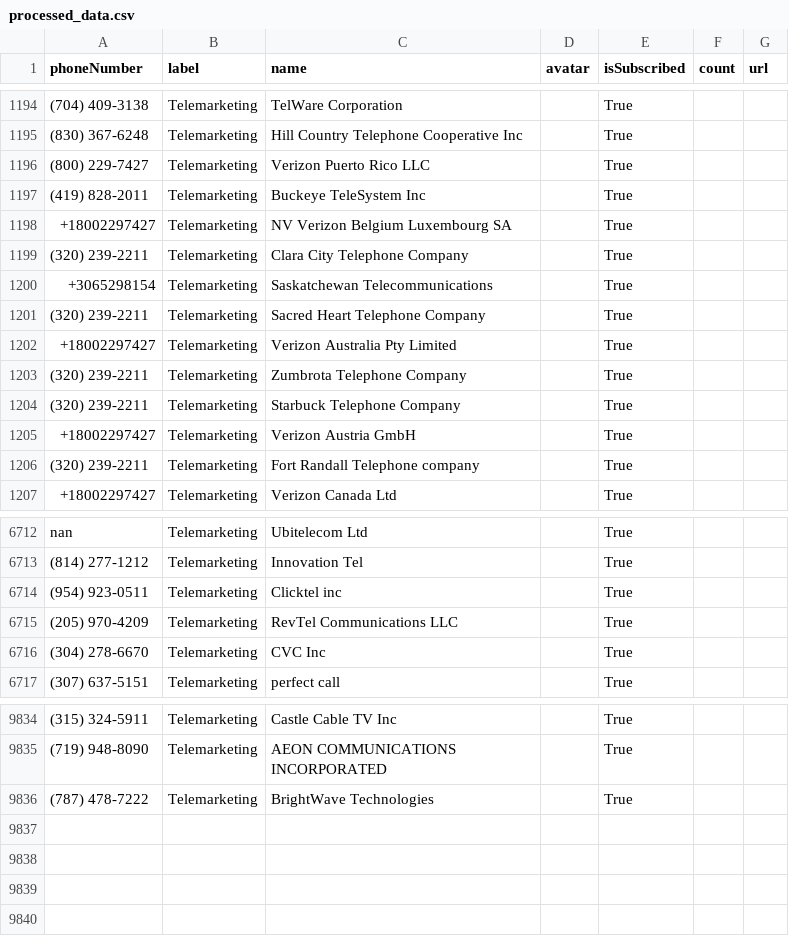
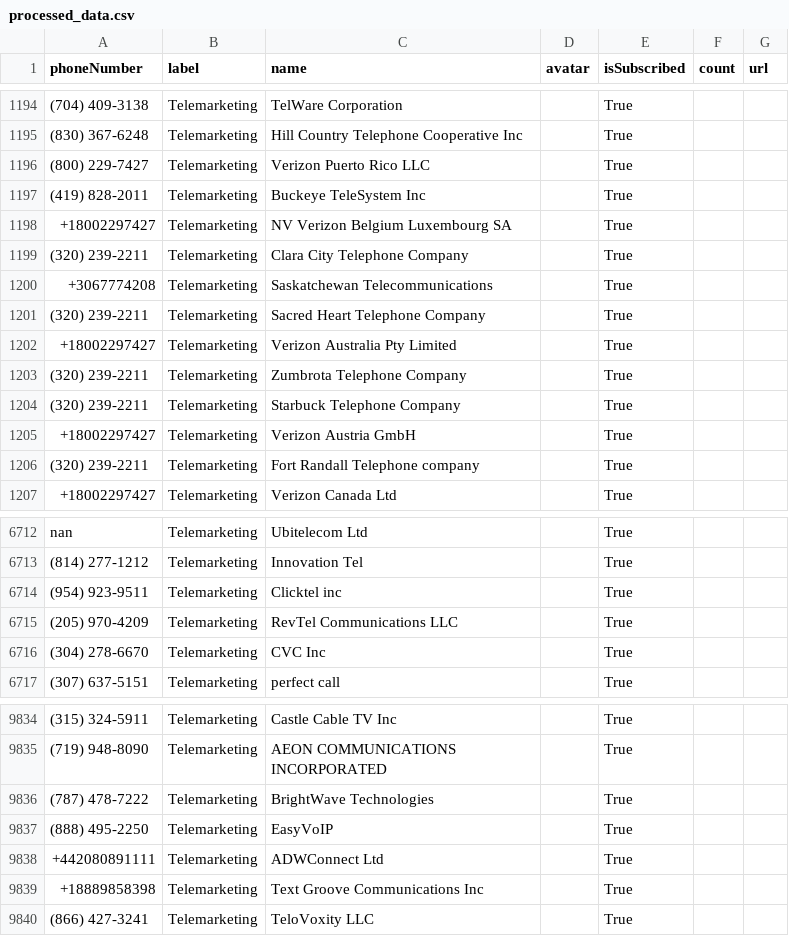
Before and after one commit to haygcao/vccard, a CSV file: US/processed_data.csv, drawn as a sheet; only a part is shown, gaps mark what is left out; the diff names each change by its address in the sheet, - before the commit and + after, or states it on an @@ line.

```diff
--- a/US/processed_data.csv
+++ b/US/processed_data.csv
-A1200 (phoneNumber): +3065298154
+A1200 (phoneNumber): +3067774208
-A6714 (phoneNumber): (954) 923-0511
+A6714 (phoneNumber): (954) 923-9511
+row 9837: (888) 495-2250 | Telemarketing | EasyVoIP |  | True
+row 9838: +442080891111 | Telemarketing | ADWConnect Ltd |  | True
+row 9839: +18889858398 | Telemarketing | Text Groove Communications Inc |  | True
+row 9840: (866) 427-3241 | Telemarketing | TeloVoxity LLC |  | True
```
Also changed, not shown: US/processed_v2.csv.
